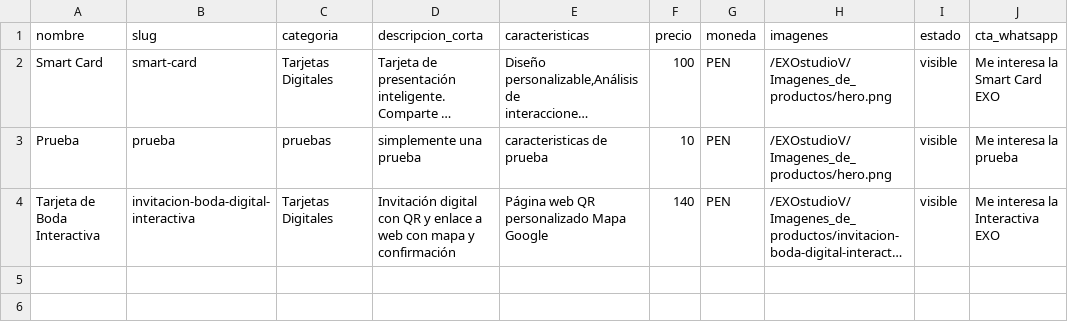
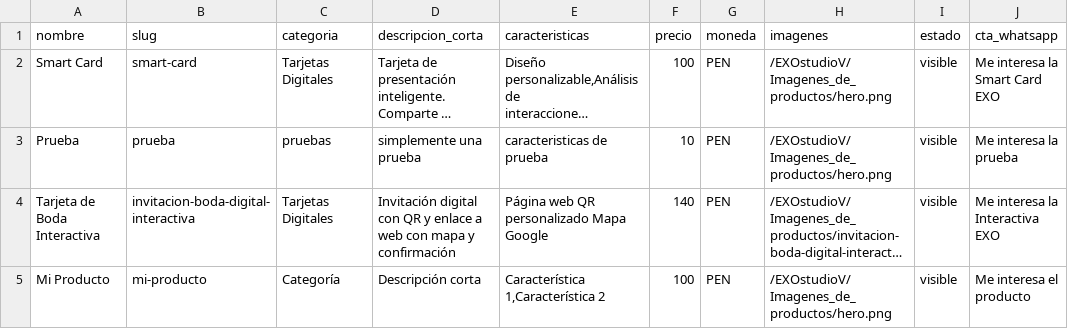
Before and after one commit to jpc19832020-tech/EXOstudioV, a CSV file: public/data/products.csv, drawn as a sheet; long unchanged cells end in …; the diff names each change by its address in the sheet, - before the commit and + after, or states it on an @@ line.

Commit message:
ya

```diff
--- a/public/data/products.csv
+++ b/public/data/products.csv
+row 5: Mi Producto | mi-producto | Categoría | Descripción corta | Característica 1,Característica 2 | 100 | PEN | /EXOstudioV/Imagenes_de_productos/hero.png | visible | Me interesa el producto
```
